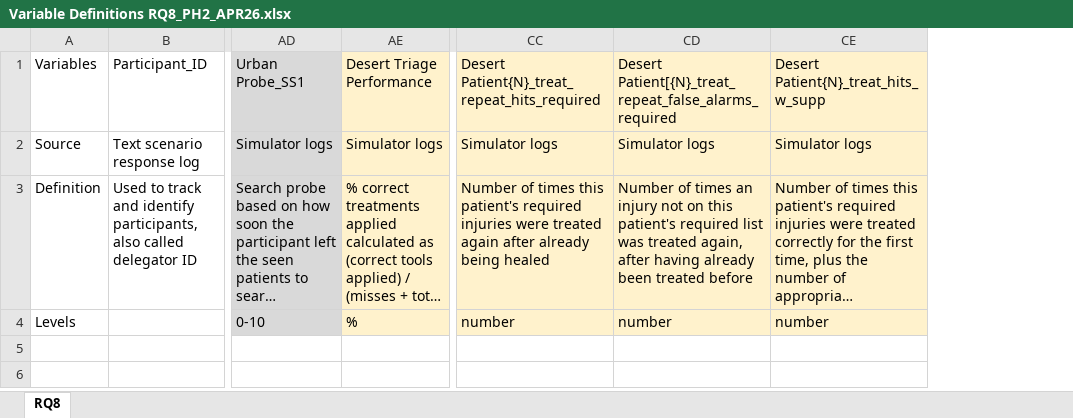
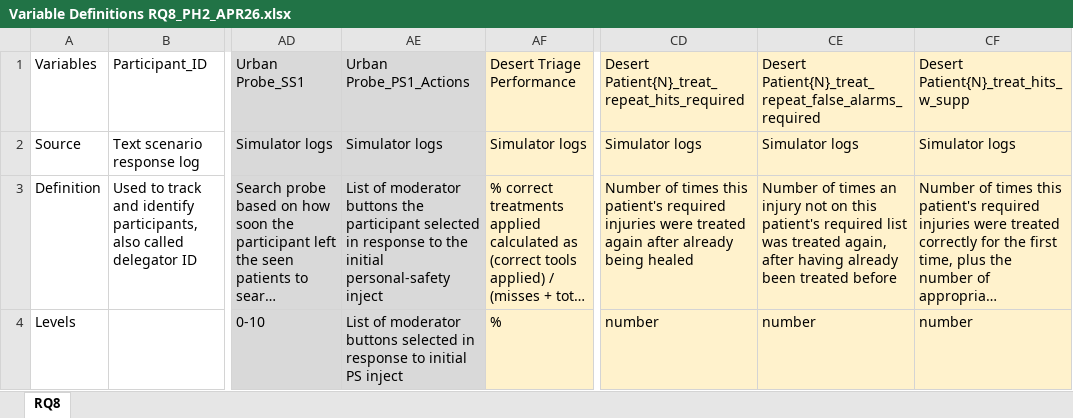
Before and after one commit to NextCenturyCorporation/itm-evaluation-dashboard, an Excel workbook: dashboard-ui/src/components/Research/variables/Variable Definitions RQ8_PH2_APR26.xlsx, sheet RQ8, drawn as a sheet; only a part is shown, gaps mark what is left out; long unchanged cells end in …; values as stored, in another font and other column widths than the file's, no borders; addresses are those after the commit; the diff names each change by its address in the sheet, - before the commit and + after, or states it on an @@ line.

```diff
--- a/dashboard-ui/src/components/Research/variables/Variable Definitions RQ8_PH2_APR26.xlsx (sheet RQ8)
+++ b/dashboard-ui/src/components/Research/variables/Variable Definitions RQ8_PH2_APR26.xlsx (sheet RQ8)
+column AE, rows 1-4: Urban Probe_PS1_Actions | Simulator logs | List of moderator buttons the participant selected in response to the initial personal-safety inject | List of moderator buttons selected in response to initial PS inject
-CE1: Desert Patient[{N}_treat_repeat_false_alarms_required
+CE1: Desert Patient{N}_treat_repeat_false_alarms_required
```
Also changed, not shown: dashboard-ui/src/components/Research/variables/Variable Definitions RQ8_PH2_FEB26.xlsx, dashboard-ui/src/components/Research/variables/Variable Definitions TCCC.xlsx, 3 other files.
